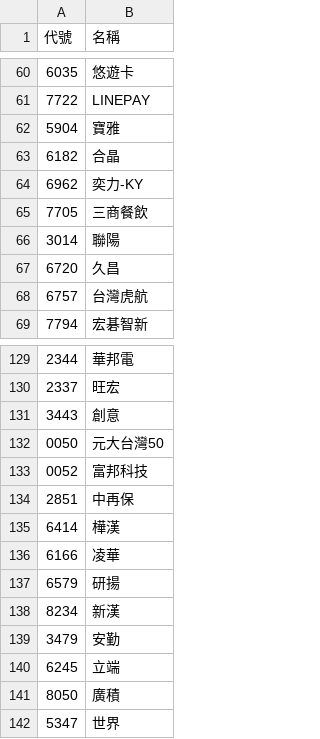
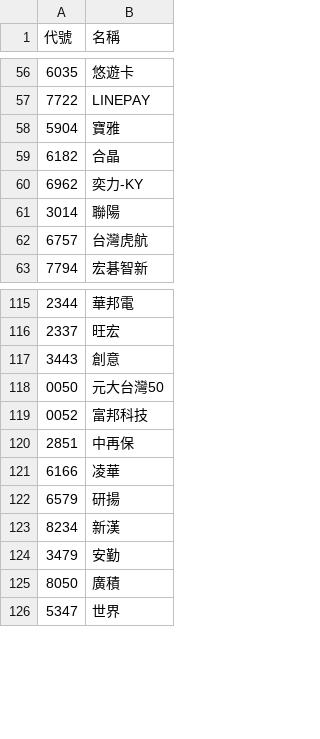
Before and after one commit to wenchiehlee-investment/Python-Actions.GoodInfo.CompanyInfo, a CSV file: StockID_TWSE_TPEX.csv, drawn as a sheet; only a part is shown, gaps mark what is left out; the diff covers the shown part only; the diff names each change by its address in the sheet, - before the commit and + after, or states it on an @@ line.

```diff
--- a/StockID_TWSE_TPEX.csv
+++ b/StockID_TWSE_TPEX.csv
-row 65: 7705 | 三商餐飲
-row 67: 6720 | 久昌
-row 135: 6414 | 樺漢
-row 140: 6245 | 立端
```
Also changed, not shown: 12 removed rows elsewhere in this file, raw_companyinfo.csv.
